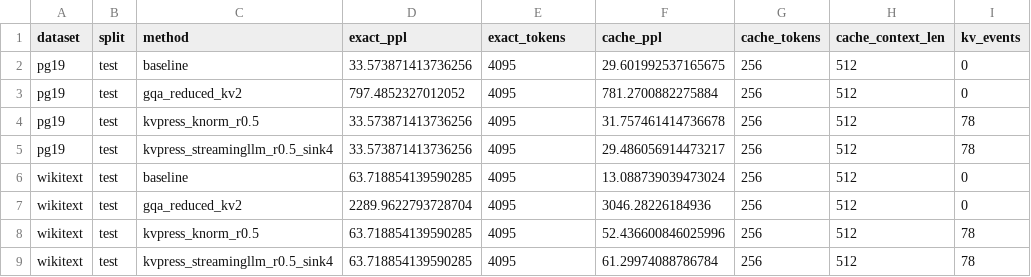
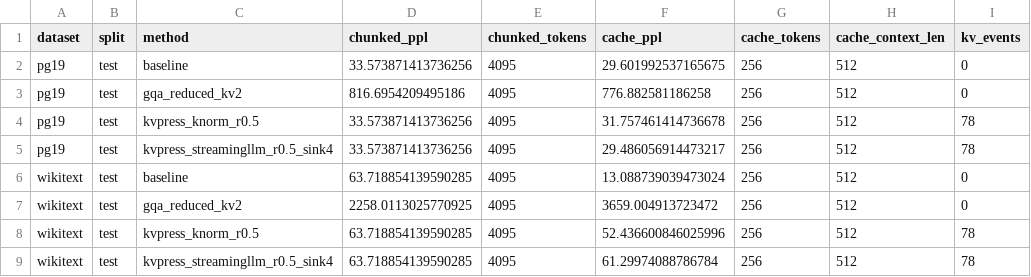
Before and after one commit to lilfry09/Training-free-LM-inference-acceleration, a CSV file: outputs/comparison_quality.csv, drawn as a sheet; only a part is shown; the diff names each change by its address in the sheet, - before the commit and + after, or states it on an @@ line.

Commit message:
Add speed tables and ablation diagnostics

```diff
--- a/outputs/comparison_quality.csv
+++ b/outputs/comparison_quality.csv
-D1: exact_ppl
+D1: chunked_ppl
-E1: exact_tokens
+E1: chunked_tokens
-D3 (chunked_ppl): 797.4852327012052
+D3 (chunked_ppl): 816.6954209495186
-F3 (cache_ppl): 781.2700882275884
+F3 (cache_ppl): 776.882581186258
-D7 (chunked_ppl): 2289.9622793728704
+D7 (chunked_ppl): 2258.0113025770925
-F7 (cache_ppl): 3046.28226184936
+F7 (cache_ppl): 3659.004913723472
```
Also changed, not shown: outputs/comparison_speed.csv, 30 other files.
